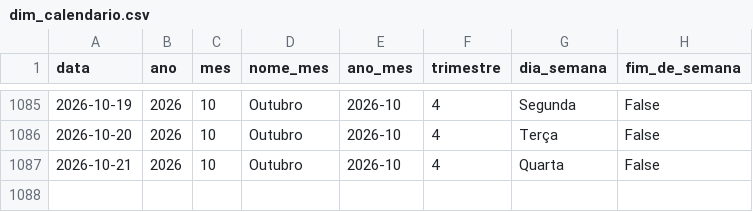
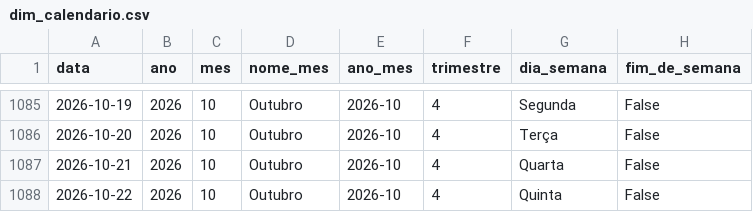
Before and after one commit to Bellmonte/port-gerador-dados, a CSV file: dados/comercial/dim_calendario.csv, drawn as a sheet; only a part is shown, gaps mark what is left out; the diff names each change by its address in the sheet, - before the commit and + after, or states it on an @@ line.

```diff
--- a/dados/comercial/dim_calendario.csv
+++ b/dados/comercial/dim_calendario.csv
+row 1088: 2026-10-22 | 2026 | 10 | Outubro | 2026-10 | 4 | Quinta | False
```
Also changed, not shown: 2 other files.
